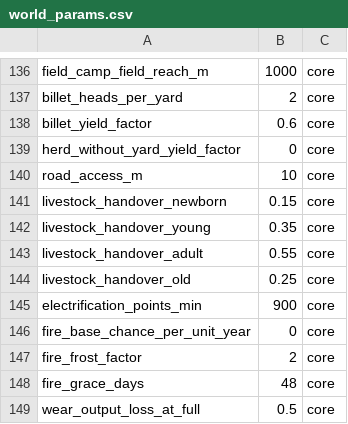
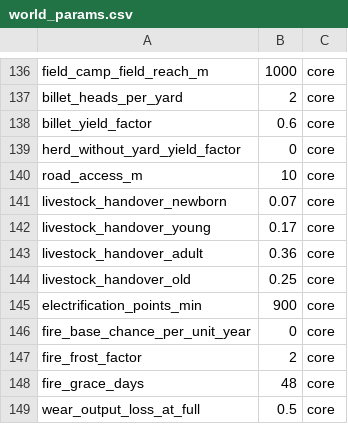
Before and after one commit to algb006/kolkhoz_root, a CSV file: tables/world_params.csv, drawn as a sheet; only a part is shown, gaps mark what is left out.

```diff
--- a/tables/world_params.csv
+++ b/tables/world_params.csv
@@ -140,5 +140,5 @@ herd_without_yard_yield_factor,0,core
 road_access_m,10,core
-livestock_handover_newborn,0.15,core
-livestock_handover_young,0.35,core
-livestock_handover_adult,0.55,core
+livestock_handover_newborn,0.07,core
+livestock_handover_young,0.17,core
+livestock_handover_adult,0.36,core
 livestock_handover_old,0.25,core
```
